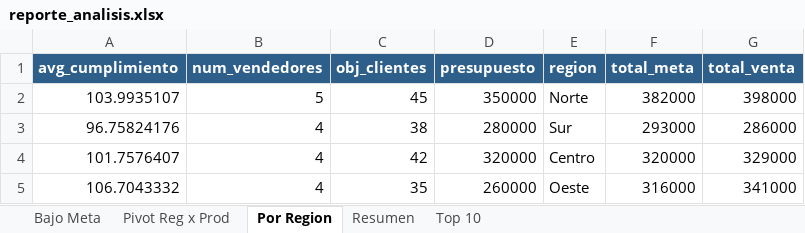
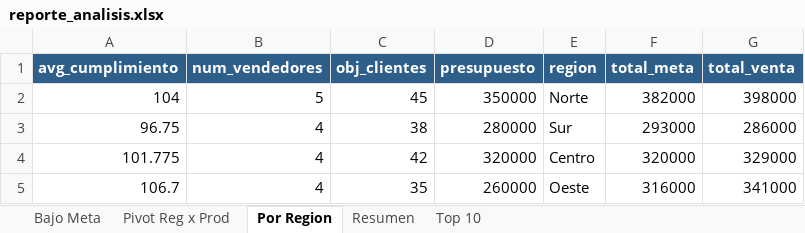
Before and after one commit to angeldevmobile/Orion, an Excel workbook: demo/reporte_analisis.xlsx, sheet Por Region, drawn as a sheet; values as stored, in another font and other column widths than the file's, no borders; the diff names each change by its address in the sheet, - before the commit and + after, or states it on an @@ line.

```diff
--- a/demo/reporte_analisis.xlsx (sheet Por Region)
+++ b/demo/reporte_analisis.xlsx (sheet Por Region)
-A2 (avg_cumplimiento): 103.9935107
+A2 (avg_cumplimiento): 104
-A3 (avg_cumplimiento): 96.75824176
+A3 (avg_cumplimiento): 96.75
-A4 (avg_cumplimiento): 101.7576407
+A4 (avg_cumplimiento): 101.775
-A5 (avg_cumplimiento): 106.7043332
+A5 (avg_cumplimiento): 106.7
```
Also changed, not shown: sheet Top 10, sheet Bajo Meta, sheet Resumen, demo/reporte_detalle.xlsx, 13 other files.
